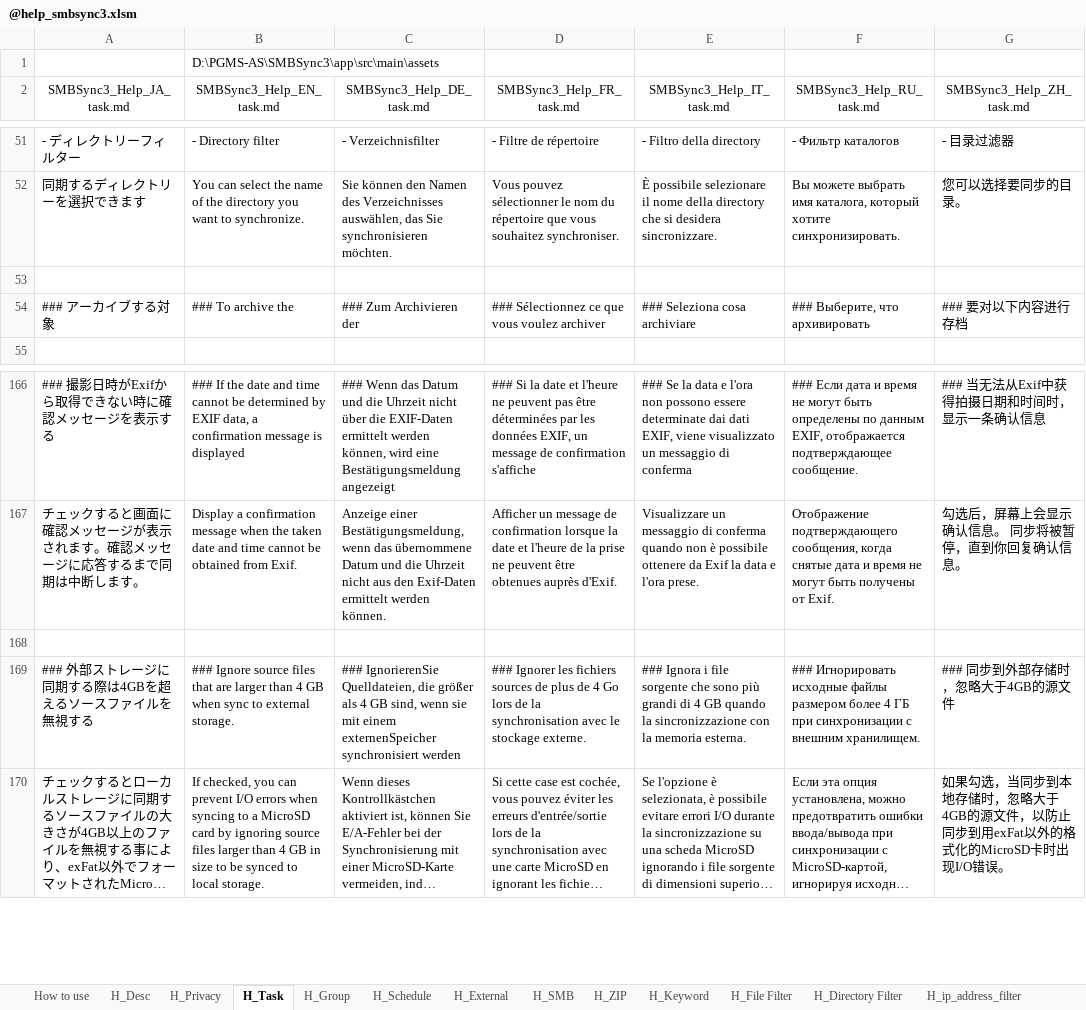
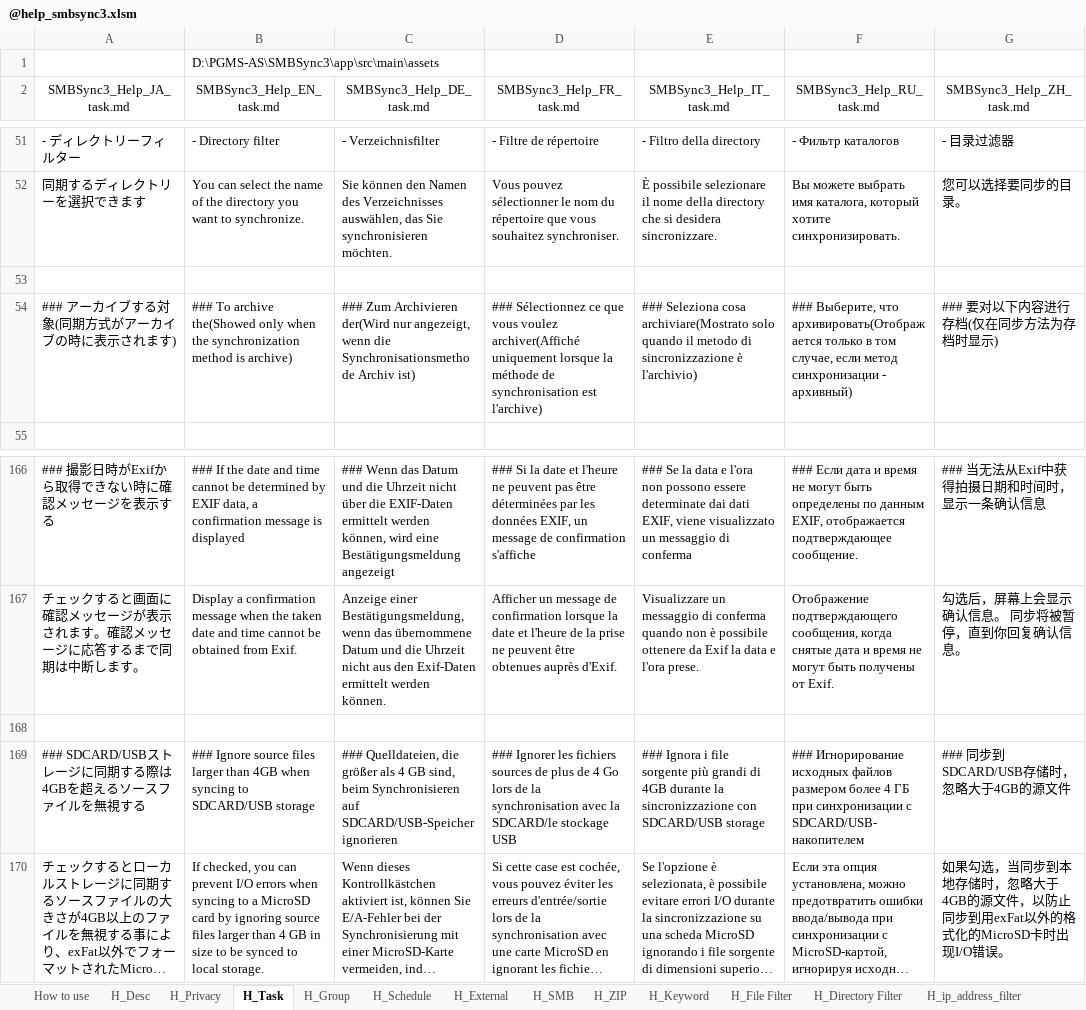
Before and after one commit to Sentaroh/SMBSync3, an Excel workbook: app/help/@help_smbsync3.xlsm, sheet H_Task, drawn as a sheet; only a part is shown, gaps mark what is left out; long unchanged cells end in …; values as stored, in another font and other column widths than the file's, no borders; charts and pictures not drawn; removed rows and columns are numbered as before the commit, all else as after; the diff names each change by its address in the sheet, - before the commit and + after, or states it on an @@ line.

```diff
--- a/app/help/@help_smbsync3.xlsm (sheet H_Task)
+++ b/app/help/@help_smbsync3.xlsm (sheet H_Task)
-row 54: ### アーカイブする対象 | ### To archive the | ### Zum Archivieren der | ### Sélectionnez ce que vous voulez archiver | ### Seleziona cosa archiviare | ### Выберите, что архивировать | ### 要对以下内容进行存档
+row 54: ### アーカイブする対象(同期方式がアーカイブの時に表示されます) | ### To archive the(Showed only when the synchronization method is archive) | ### Zum Archivieren der(Wird nur angezeigt, wenn die Synchronisationsmethode Archiv ist) | ### Sélectionnez ce que vous voulez archiver(Affiché uniquement lorsque la méthode de synchronisation est l'archive) | ### Seleziona cosa archiviare(Mostrato solo quando il metodo di sincronizzazione è l'archivio) | ### Выберите, что архивировать(Отображается только в том случае, если метод синхронизации - архивный) | ### 要对以下内容进行存档(仅在同步方法为存档时显示)
-A169 (SMBSync3_Help_JA_task.md): ### 外部ストレージに同期する際は4GBを超えるソースファイルを無視する
+A169 (SMBSync3_Help_JA_task.md): ### SDCARD/USBストレージに同期する際は4GBを超えるソースファイルを無視する
-B169 (SMBSync3_Help_EN_task.md): …source files that are larger than 4 GB when sync to external storage.
+B169 (SMBSync3_Help_EN_task.md): …source files larger than 4GB when syncing to SDCARD/USB storage
-C169 (SMBSync3_Help_DE_task.md): ### IgnorierenSie Quelldateien, die größer als 4 GB sind, wenn sie mit einem externenSpeicher synchronisiert werden
+C169 (SMBSync3_Help_DE_task.md): ### Quelldateien, die größer als 4 GB sind, beim Synchronisieren auf SDCARD/USB-Speicher ignorieren
-D169 (SMBSync3_Help_FR_task.md): …synchronisation avec le stockage externe.
+D169 (SMBSync3_Help_FR_task.md): …synchronisation avec la SDCARD/le stockage USB
-E169 (SMBSync3_Help_IT_task.md): …file sorgente che sono più grandi di 4 GB quando la sincronizzazione con la memoria esterna.
+E169 (SMBSync3_Help_IT_task.md): …file sorgente più grandi di 4GB durante la sincronizzazione con SDCARD/USB storage
-F169 (SMBSync3_Help_RU_task.md): ### Игнорировать исходные файлы размером более 4 ГБ при синхронизации с внешним хранилищем.
+F169 (SMBSync3_Help_RU_task.md): ### Игнорирование исходных файлов размером более 4 ГБ при синхронизации с SDCARD/USB-накопителем
-G169 (SMBSync3_Help_ZH_task.md): ### 同步到外部存储时，忽略大于4GB的源文件
+G169 (SMBSync3_Help_ZH_task.md): ### 同步到SDCARD/USB存储时，忽略大于4GB的源文件
```
Also changed, not shown: sheet H_Privacy, sheet H_External, sheet H_Group, message_translation_sync3.xlsm, 49 other files.
